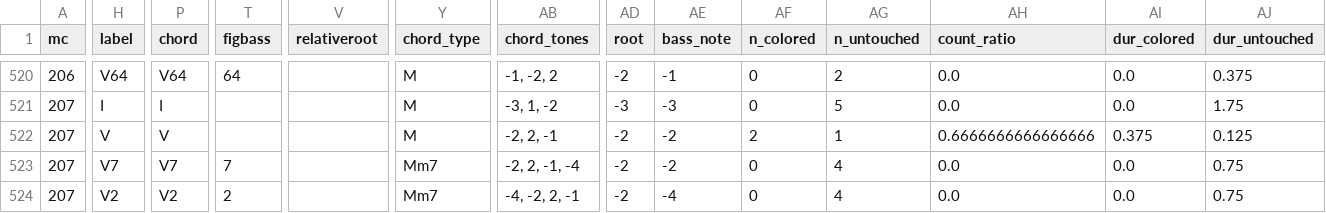
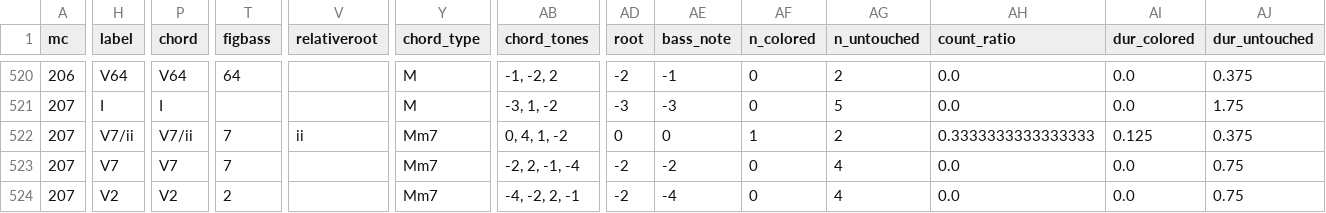
Before and after one commit to DCMLab/mendelssohn_quartets, a TSV file: reviewed/01op12a_reviewed.tsv, drawn as a sheet; only a part is shown, gaps mark what is left out; the diff covers the shown part only; the diff names each change by its address in the sheet, - before the commit and + after, or states it on an @@ line.

```diff
--- a/reviewed/01op12a_reviewed.tsv
+++ b/reviewed/01op12a_reviewed.tsv
-H522 (label): V
+H522 (label): V7/ii
-P522 (chord): V
+P522 (chord): V7/ii
-T522 (figbass): (empty)
+T522 (figbass): 7
-V522 (relativeroot): (empty)
+V522 (relativeroot): ii
-Y522 (chord_type): M
+Y522 (chord_type): Mm7
-AB522 (chord_tones): -2, 2, -1
+AB522 (chord_tones): 0, 4, 1, -2
-AD522 (root): -2
+AD522 (root): 0
-AE522 (bass_note): -2
+AE522 (bass_note): 0
-AF522 (n_colored): 2
+AF522 (n_colored): 1
-AG522 (n_untouched): 1
+AG522 (n_untouched): 2
-AH522 (count_ratio): 0.6666666666666666
+AH522 (count_ratio): 0.3333333333333333
-AI522 (dur_colored): 0.375
+AI522 (dur_colored): 0.125
-AJ522 (dur_untouched): 0.125
+AJ522 (dur_untouched): 0.375
```
Also changed, not shown: 1 edited cell elsewhere in this file, harmonies/01op12a.harmonies.tsv, 3 other files.
